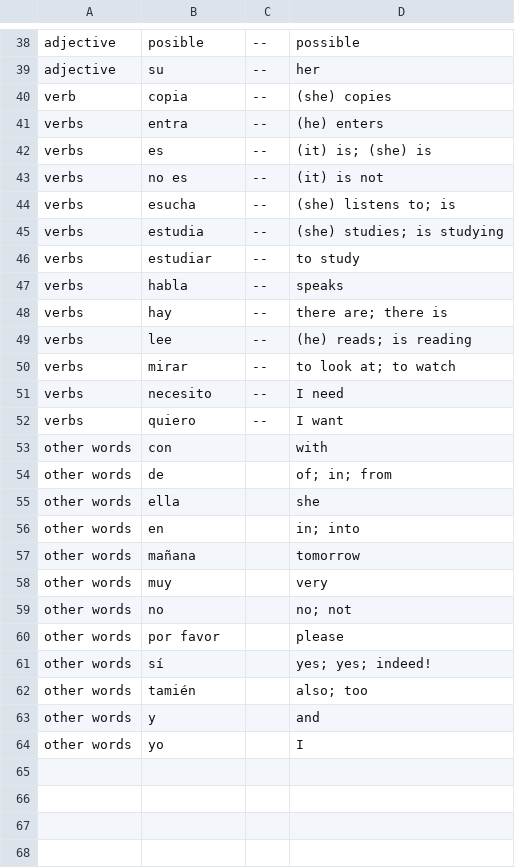
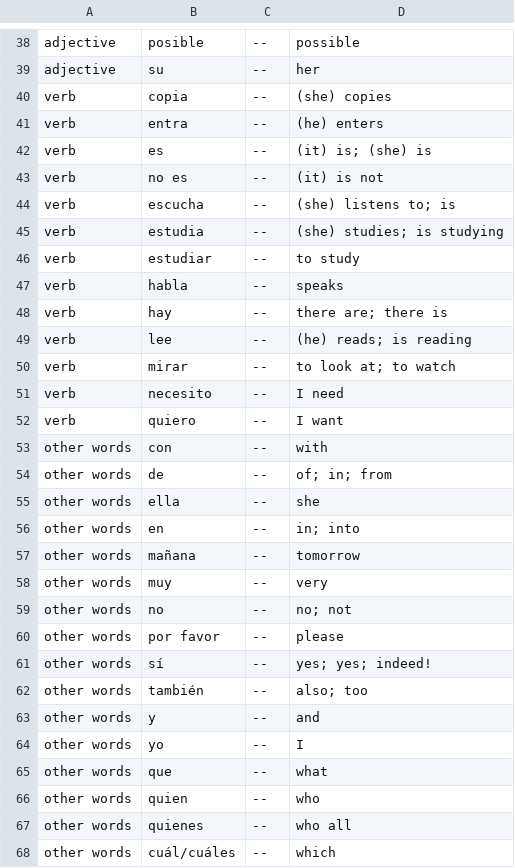
Before and after one commit to lorier/flashcards, a CSV file: data/Vocabulary - Sheet1.csv, drawn as a sheet; only a part is shown, gaps mark what is left out; the diff covers the shown part only.

```diff
--- a/data/Vocabulary - Sheet1.csv
+++ b/data/Vocabulary - Sheet1.csv
@@ -40,25 +40,29 @@ adjective,su,--,her
 verb,copia,--,(she) copies
-verbs,entra,--,(he) enters
-verbs,es,--,(it) is; (she) is
-verbs,no es,-- ,(it) is not
-verbs,esucha,-- ,(she) listens to; is
-verbs,estudia,--,(she) studies; is studying
-verbs,estudiar,--,to study
-verbs,habla,--,speaks
-verbs,hay,--,there are; there is
-verbs,lee,--,(he) reads; is reading
-verbs,mirar,--,to look at; to watch
-verbs,necesito,--,I need
-verbs,quiero,--,I want
-other words,con,,with
-other words,de ,,of; in; from
-other words,ella,,she
-other words,en,,in; into
-other words,mañana,,tomorrow
-other words,muy,,very
-other words,no,,no; not
-other words,por favor,,please
-other words,sí,,yes; yes; indeed!
-other words,tamién,,also; too
-other words,y,,and
-other words,yo,,I
+verb,entra,--,(he) enters
+verb,es,--,(it) is; (she) is
+verb,no es,-- ,(it) is not
+verb,escucha,-- ,(she) listens to; is
+verb,estudia,--,(she) studies; is studying
+verb,estudiar,--,to study
+verb,habla,--,speaks
+verb,hay,--,there are; there is
+verb,lee,--,(he) reads; is reading
+verb,mirar,--,to look at; to watch
+verb,necesito,--,I need
+verb,quiero,--,I want
+other words,con,--,with
+other words,de ,--,of; in; from
+other words,ella,--,she
+other words,en,--,in; into
+other words,mañana,--,tomorrow
+other words,muy,--,very
+other words,no,--,no; not
+other words,por favor,--,please
+other words,sí,--,yes; yes; indeed!
+other words,también,--,also; too
+other words,y,--,and
+other words,yo,--,I
+other words,que,--,what
+other words,quien,--,who
+other words,quienes,--,who all
+other words,cuál/cuáles,--,which
```
Also changed, not shown: 6 added rows and 1 edited cell elsewhere in this file, 9 other files.
